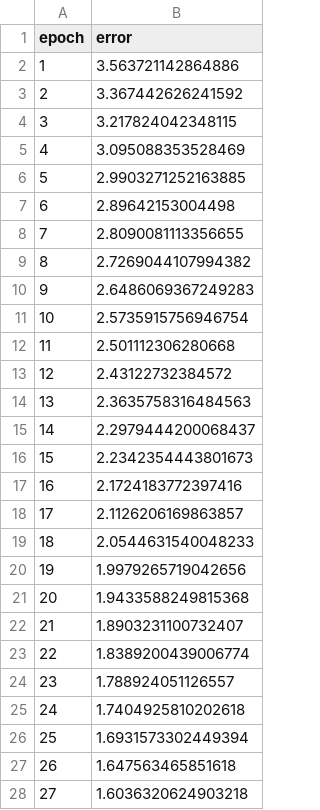
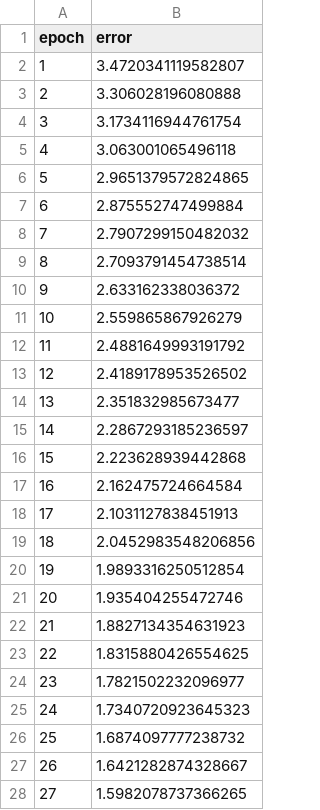
Before and after one commit to djpg98/Redes-Neuronales-Tarea-3, a CSV file: Results3B/Results3B_7_00001.csv, drawn as a sheet; only a part is shown; the diff covers the shown part only.

```diff
--- a/Results3B/Results3B_7_00001.csv
+++ b/Results3B/Results3B_7_00001.csv
@@ -1,28 +1,28 @@
 epoch,error
-1,3.563721142864886
-2,3.367442626241592
-3,3.217824042348115
-4,3.095088353528469
-5,2.9903271252163885
-6,2.89642153004498
-7,2.8090081113356655
-8,2.7269044107994382
-9,2.6486069367249283
-10,2.5735915756946754
-11,2.501112306280668
-12,2.43122732384572
-13,2.3635758316484563
-14,2.2979444200068437
-15,2.2342354443801673
-16,2.1724183772397416
-17,2.1126206169863857
-18,2.0544631540048233
-19,1.9979265719042656
-20,1.9433588249815368
-21,1.8903231100732407
-22,1.8389200439006774
-23,1.788924051126557
-24,1.7404925810202618
-25,1.6931573302449394
-26,1.647563465851618
-27,1.6036320624903218
+1,3.4720341119582807
+2,3.306028196080888
+3,3.1734116944761754
+4,3.063001065496118
+5,2.9651379572824865
+6,2.875552747499884
+7,2.7907299150482032
+8,2.7093791454738514
+9,2.633162338036372
+10,2.559865867926279
+11,2.4881649993191792
+12,2.4189178953526502
+13,2.351832985673477
+14,2.2867293185236597
+15,2.223628939442868
+16,2.162475724664584
+17,2.1031127838451913
+18,2.0452983548206856
+19,1.9893316250512854
+20,1.935404255472746
+21,1.8827134354631923
+22,1.8315880426554625
+23,1.7821502232096977
+24,1.7340720923645323
+25,1.6874097777238732
+26,1.6421282874328667
+27,1.5982078737366265
```
Also changed, not shown: 73 edited cells elsewhere in this file, Results3B/Results3B_7_0001.csv, 25 other files.
